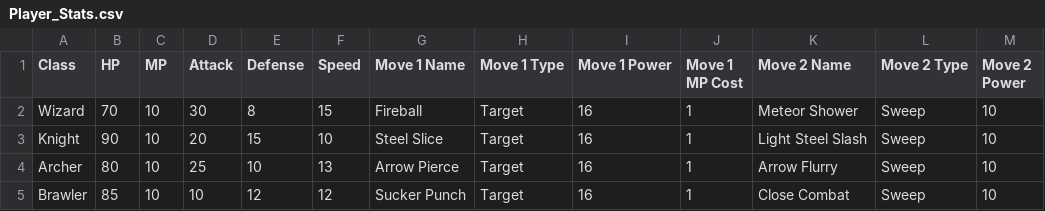
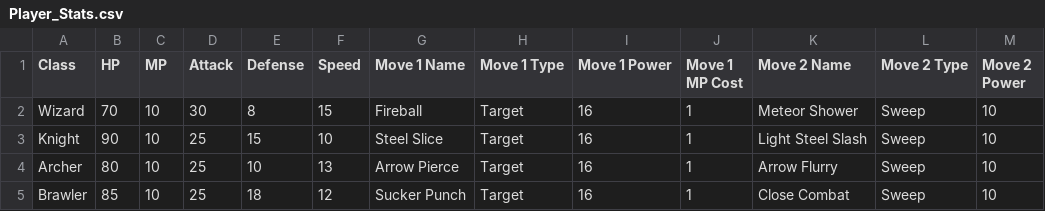
Before and after one commit to KhevanT/brains-plus-brawns-2, a CSV file: Brains Plus Brawns 2/Assets/StreamingAssets/Player_Stats.csv, drawn as a sheet; only a part is shown; the diff names each change by its address in the sheet, - before the commit and + after, or states it on an @@ line.

```diff
--- a/Brains Plus Brawns 2/Assets/StreamingAssets/Player_Stats.csv
+++ b/Brains Plus Brawns 2/Assets/StreamingAssets/Player_Stats.csv
-D3 (Attack): 20
+D3 (Attack): 25
-D5 (Attack): 10
+D5 (Attack): 25
-E5 (Defense): 12
+E5 (Defense): 18
```
Also changed, not shown: Brains Plus Brawns 2/Assets/StreamingAssets/Enemy_Stats.csv.
